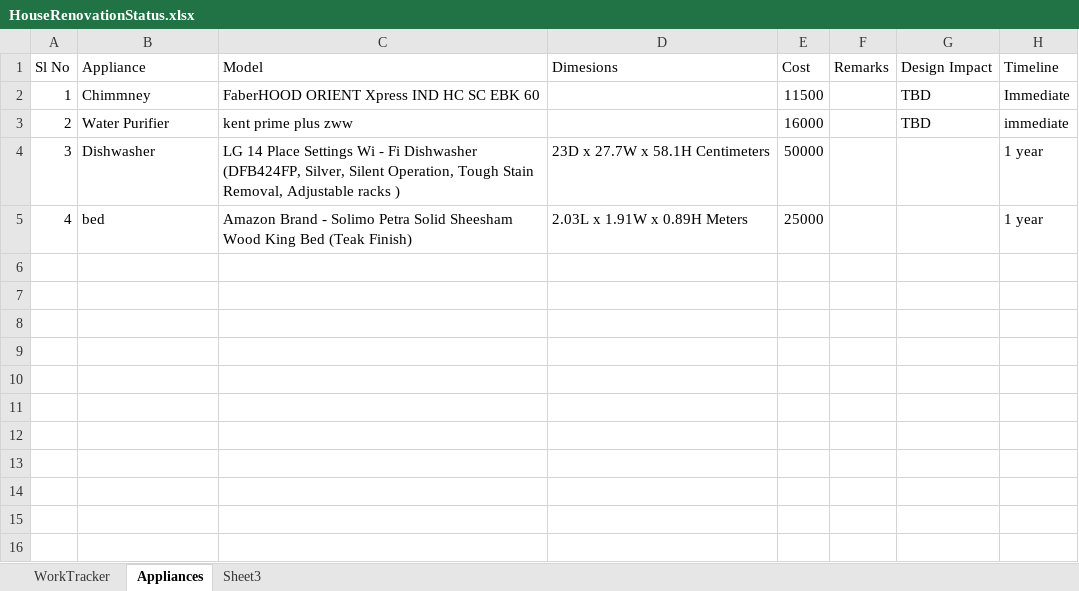
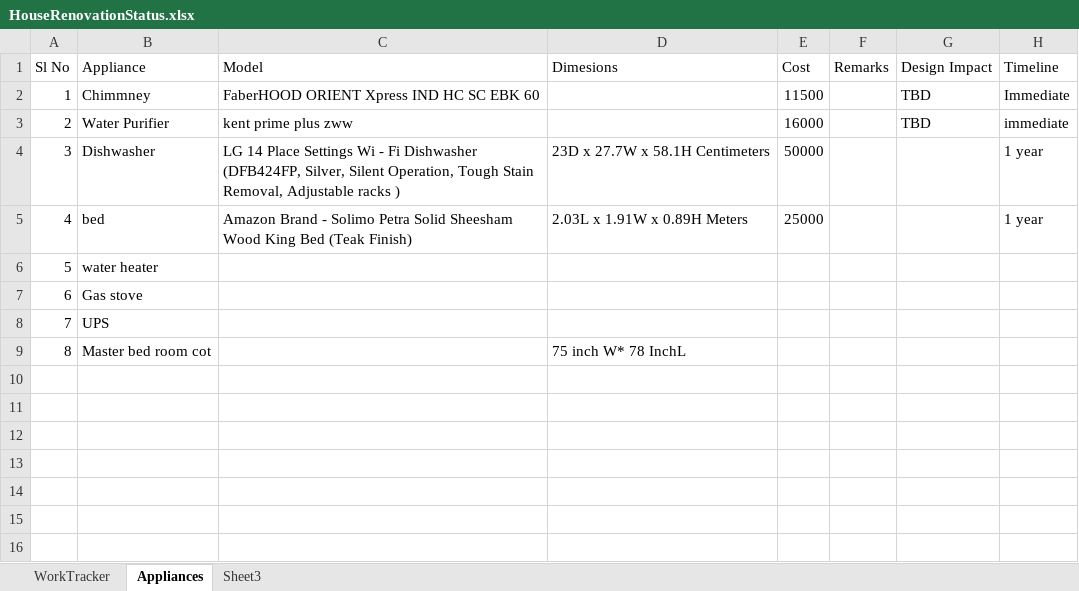
Before and after one commit to manjukrishnas/AmruthalliHouseData, an Excel workbook: HouseRenovationStatus.xlsx, sheet Appliances, drawn as a sheet; only a part is shown; values as stored, in another font and other column widths than the file's, no borders; the diff names each change by its address in the sheet, - before the commit and + after, or states it on an @@ line.

```diff
--- a/HouseRenovationStatus.xlsx (sheet Appliances)
+++ b/HouseRenovationStatus.xlsx (sheet Appliances)
-row 6: (empty)
+row 6: 5 | water heater
-row 7: (empty)
+row 7: 6 | Gas stove
-row 8: (empty)
+row 8: 7 | UPS
-row 9: (empty)
+row 9: 8 | Master bed room cot |  | 75 inch W* 78 InchL
```
Also changed, not shown: sheet WorkTracker.
